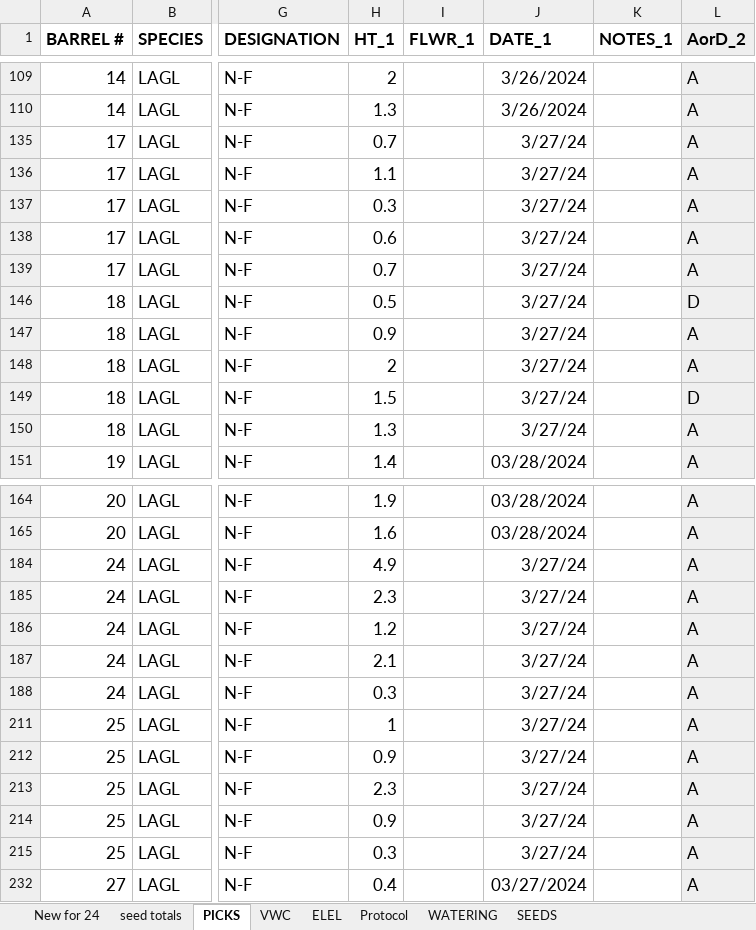
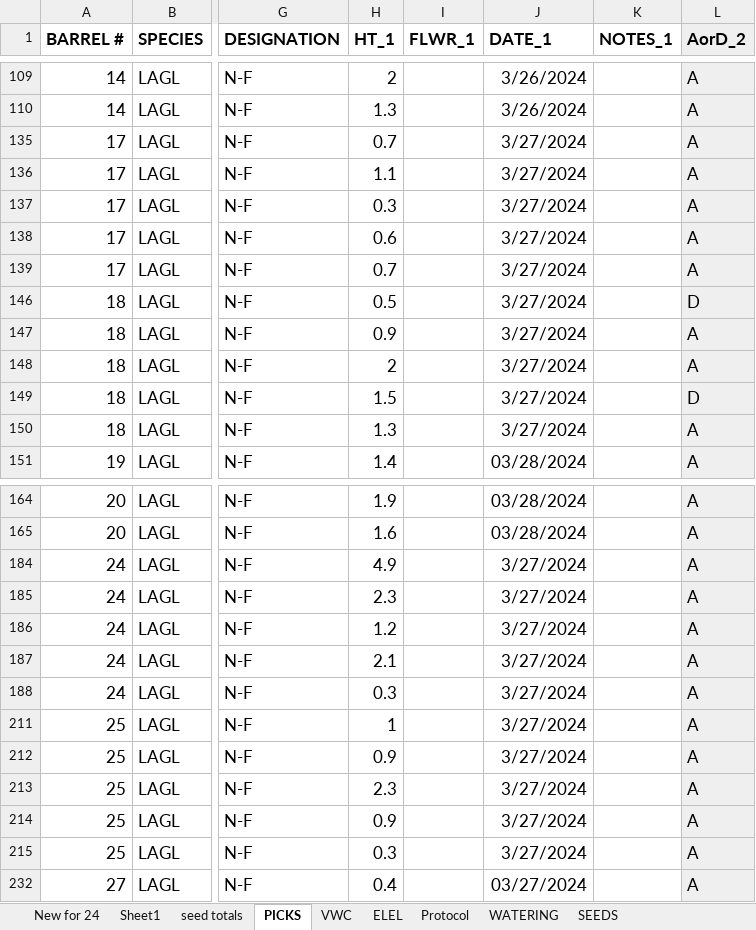
Before and after one commit to Michael-Otis-Clyne/Barrels, an Excel workbook: 2024 Data.xlsx, sheet PICKS, drawn as a sheet; only a part is shown, gaps mark what is left out; values as stored, in another font and other column widths than the file's, no borders; charts and pictures and conditional formats not drawn; the diff names each change by its address in the sheet, - before the commit and + after, or states it on an @@ line.

```diff
--- a/2024 Data.xlsx (sheet PICKS)
+++ b/2024 Data.xlsx (sheet PICKS)
+sheet tab: Sheet1
-J135:J139 (DATE_1): 3/27/24
+J135:J139 (DATE_1): 3/27/2024
-J146:J150 (DATE_1): 3/27/24
+J146:J150 (DATE_1): 3/27/2024
-J184:J188 (DATE_1): 3/27/24
+J184:J188 (DATE_1): 3/27/2024
-J211:J215 (DATE_1): 3/27/24
+J211:J215 (DATE_1): 3/27/2024
```
Also changed, not shown: sheet New for 24, sheet VWC, sheet SEEDS, hidden cells, charts or pictures, 4 other files.
